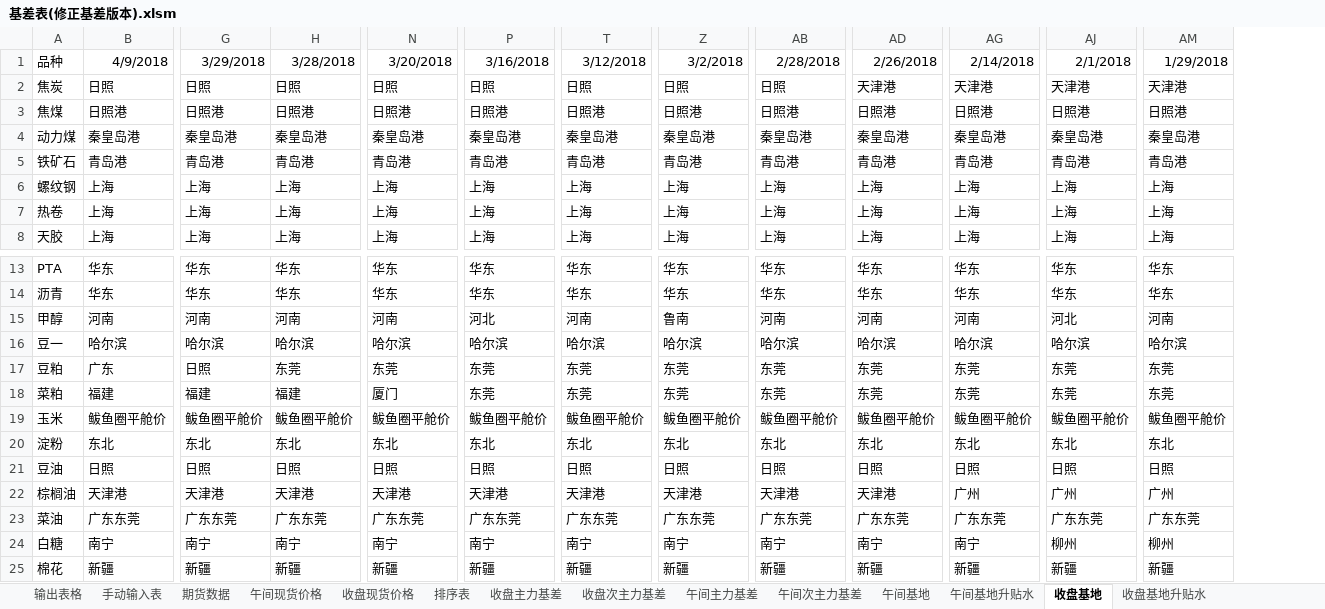
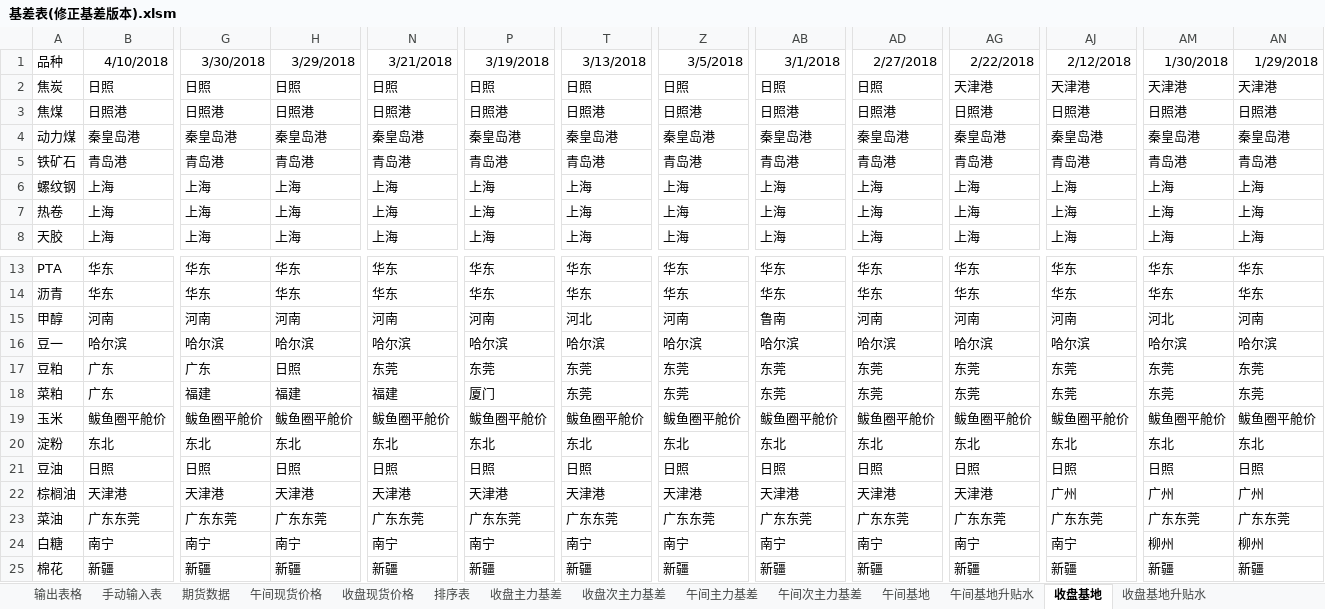
Before and after one commit to ildhj0116/Work, an Excel workbook: Simulation_Trade/Basis/基差表/基差表(修正基差版本).xlsm, sheet 收盘基地, drawn as a sheet; only a part is shown, gaps mark what is left out; values as stored, in another font and other column widths than the file's, no borders; the diff covers the shown part only; the diff names each change by its address in the sheet, - before the commit and + after, or states it on an @@ line.

```diff
--- a/Simulation_Trade/Basis/基差表/基差表(修正基差版本).xlsm (sheet 收盘基地)
+++ b/Simulation_Trade/Basis/基差表/基差表(修正基差版本).xlsm (sheet 收盘基地)
+column AN, rows 1-8: 1/29/2018 | 天津港 | 日照港 | 秦皇岛港 | 青岛港 | 上海 | 上海 | 上海; rows 13-25: 华东 | 华东 | 河南 | 哈尔滨 | 东莞 | 东莞 | 鲅鱼圈平舱价 | 东北 | 日照 | 广州 | 广东东莞 | 柳州 | 新疆
-B1: 4/9/2018
+B1: 4/10/2018
-G1: 3/29/2018
+G1: 3/30/2018
-H1: 3/28/2018
+H1: 3/29/2018
-N1: 3/20/2018
+N1: 3/21/2018
-P1: 3/16/2018
+P1: 3/19/2018
-T1: 3/12/2018
+T1: 3/13/2018
-Z1: 3/2/2018
+Z1: 3/5/2018
-AB1: 2/28/2018
+AB1: 3/1/2018
-AD1: 2/26/2018
+AD1: 2/27/2018
-AG1: 2/14/2018
+AG1: 2/22/2018
-AJ1: 2/1/2018
+AJ1: 2/12/2018
-AM1: 1/29/2018
+AM1: 1/30/2018
-AD2: 天津港
+AD2: 日照
-P15: 河北
+P15: 河南
-T15: 河南
+T15: 河北
-Z15: 鲁南
+Z15: 河南
-AB15: 河南
+AB15: 鲁南
-AJ15: 河北
+AJ15: 河南
-AM15: 河南
+AM15: 河北
-G17: 日照
+G17: 广东
-H17: 东莞
+H17: 日照
-B18: 福建
+B18: 广东
-N18: 厦门
+N18: 福建
-P18: 东莞
+P18: 厦门
-AG22: 广州
+AG22: 天津港
-AJ24: 柳州
+AJ24: 南宁
```
Also changed, not shown: 26 edited cells elsewhere in this sheet, sheet 排序表, sheet 期货数据, sheet 输出表格, sheet 手动输入表, sheet 收盘基地升贴水, sheet 收盘现货价格, 2 more sheets, formulas that keep their value, charts or pictures, Simulation_Trade/Trend/SimulationTrading_try_vba.xlsm, 1 other file.
